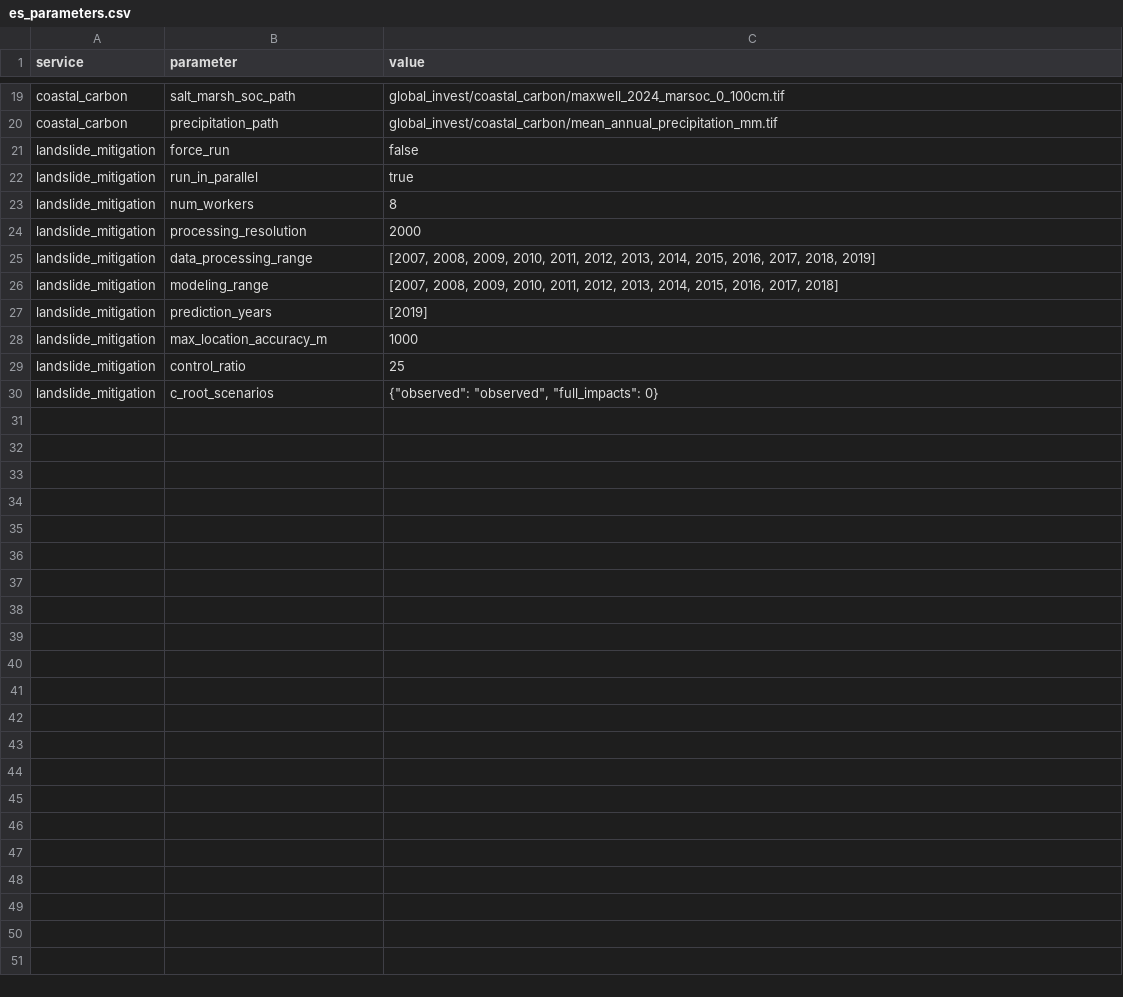
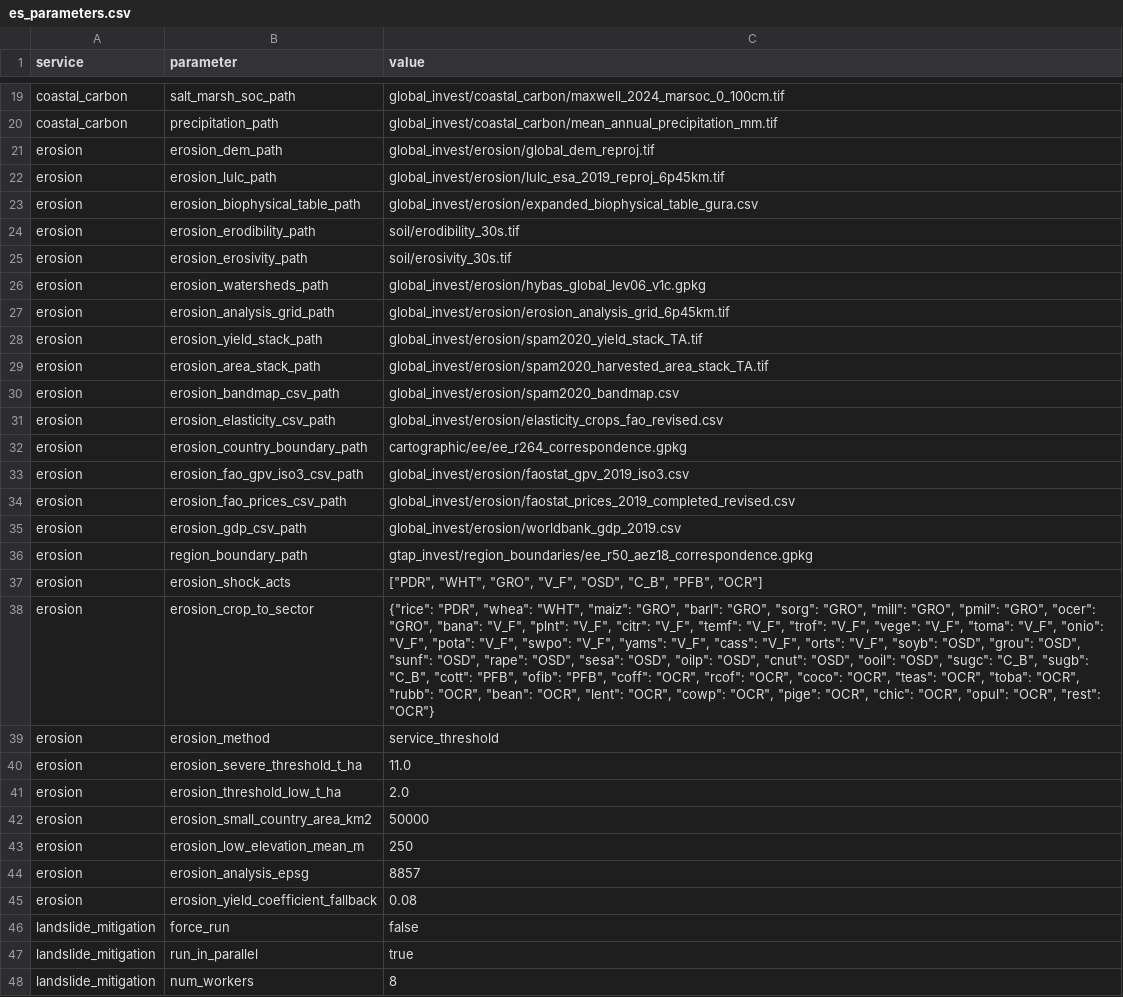
Before and after one commit to NatCapTEEMs/global_invest_dev, a CSV file: global_invest/input_template/es_parameters.csv, drawn as a sheet; only a part is shown, gaps mark what is left out; the shorter side is filled out with more unchanged rows; the diff names each change by its address in the sheet, - before the commit and + after, or states it on an @@ line.

Commit message:
Per-ES pass, erosion: dead initialize deleted, the builder configures nothing, 25 rows
The pass's find: erosion's initialize_paths had ZERO callers (dead since
the seam builder grew its own copies) -- deleted, and the builder's
config block with it (a builder constructs the tree and configures
nothing, per spec). All data references, the SES-11 threshold policy,
and the GTAP export vocabulary (eight crop sectors + the SPAM crop->
sector map, its derivation note kept pointing at the row) are erosion
rows in es_parameters, hydrated by publish_inputs in all 8 tasks;
EROSION_ALPHA deliberately stays code (the standing don't-tune note --
a visible cell would invite exactly that). Both shock tasks de-aliased;
four collateral hits caught by the diff eyeball incl. one content-stale
comment (consumer spelling maps predating the default aliasing). Cache
dirs rescued (invest_sdr, prevention_shares).

VERIFICATION, anchored honestly: suite 53 incl. the erosion static-shock
tests; NO local pipeline receipt is possible (SDR minutes/scenario-year;
GEP valuation data on MSI) -- refactor verified at test level, pipeline
receipt deferred to the author-submission rerun.

```diff
--- a/global_invest/input_template/es_parameters.csv
+++ b/global_invest/input_template/es_parameters.csv
+row 21: erosion | erosion_dem_path | global_invest/erosion/global_dem_reproj.tif
+row 22: erosion | erosion_lulc_path | global_invest/erosion/lulc_esa_2019_reproj_6p45km.tif
+row 23: erosion | erosion_biophysical_table_path | global_invest/erosion/expanded_biophysical_table_gura.csv
+row 24: erosion | erosion_erodibility_path | soil/erodibility_30s.tif
+row 25: erosion | erosion_erosivity_path | soil/erosivity_30s.tif
+row 26: erosion | erosion_watersheds_path | global_invest/erosion/hybas_global_lev06_v1c.gpkg
+row 27: erosion | erosion_analysis_grid_path | global_invest/erosion/erosion_analysis_grid_6p45km.tif
+row 28: erosion | erosion_yield_stack_path | global_invest/erosion/spam2020_yield_stack_TA.tif
+row 29: erosion | erosion_area_stack_path | global_invest/erosion/spam2020_harvested_area_stack_TA.tif
+row 30: erosion | erosion_bandmap_csv_path | global_invest/erosion/spam2020_bandmap.csv
+row 31: erosion | erosion_elasticity_csv_path | global_invest/erosion/elasticity_crops_fao_revised.csv
+row 32: erosion | erosion_country_boundary_path | cartographic/ee/ee_r264_correspondence.gpkg
+row 33: erosion | erosion_fao_gpv_iso3_csv_path | global_invest/erosion/faostat_gpv_2019_iso3.csv
+row 34: erosion | erosion_fao_prices_csv_path | global_invest/erosion/faostat_prices_2019_completed_revised.csv
+row 35: erosion | erosion_gdp_csv_path | global_invest/erosion/worldbank_gdp_2019.csv
+row 36: erosion | region_boundary_path | gtap_invest/region_boundaries/ee_r50_aez18_correspondence.gpkg
+row 37: erosion | erosion_shock_acts | ["PDR", "WHT", "GRO", "V_F", "OSD", "C_B", "PFB", "OCR"]
+row 38: erosion | erosion_crop_to_sector | {"rice": "PDR", "whea": "WHT", "maiz": "GRO", "barl": "GRO", "sorg": "GRO", "mill": "GRO", "pmil": "GRO", "ocer": "GRO", "bana": "V_F", "plnt": "V_F", "citr": "V_F", "temf": "V_F", "trof": "V_F", "vege": "V_F", "toma": "V_F", "onio": "V_F", "pota": "V_F", "swpo": "V_F", "yams": "V_F", "cass": "V_F", "orts": "V_F", "soyb": "OSD", "grou": "OSD", "sunf": "OSD", "rape": "OSD", "sesa": "OSD", "oilp": "OSD", "cnut": "OSD", "ooil": "OSD", "sugc": "C_B", "sugb": "C_B", "cott": "PFB", "ofib": "PFB", "coff": "OCR", "rcof": "OCR", "coco": "OCR", "teas": "OCR", "toba": "OCR", "rubb": "OCR", "bean": "OCR", "lent": "OCR", "cowp": "OCR", "pige": "OCR", "chic": "OCR", "opul": "OCR", "rest": "OCR"}
+row 39: erosion | erosion_method | service_threshold
+row 40: erosion | erosion_severe_threshold_t_ha | 11.0
+row 41: erosion | erosion_threshold_low_t_ha | 2.0
+row 42: erosion | erosion_small_country_area_km2 | 50000
+row 43: erosion | erosion_low_elevation_mean_m | 250
+row 44: erosion | erosion_analysis_epsg | 8857
+row 45: erosion | erosion_yield_coefficient_fallback | 0.08
```
Also changed, not shown: 3 other files.
